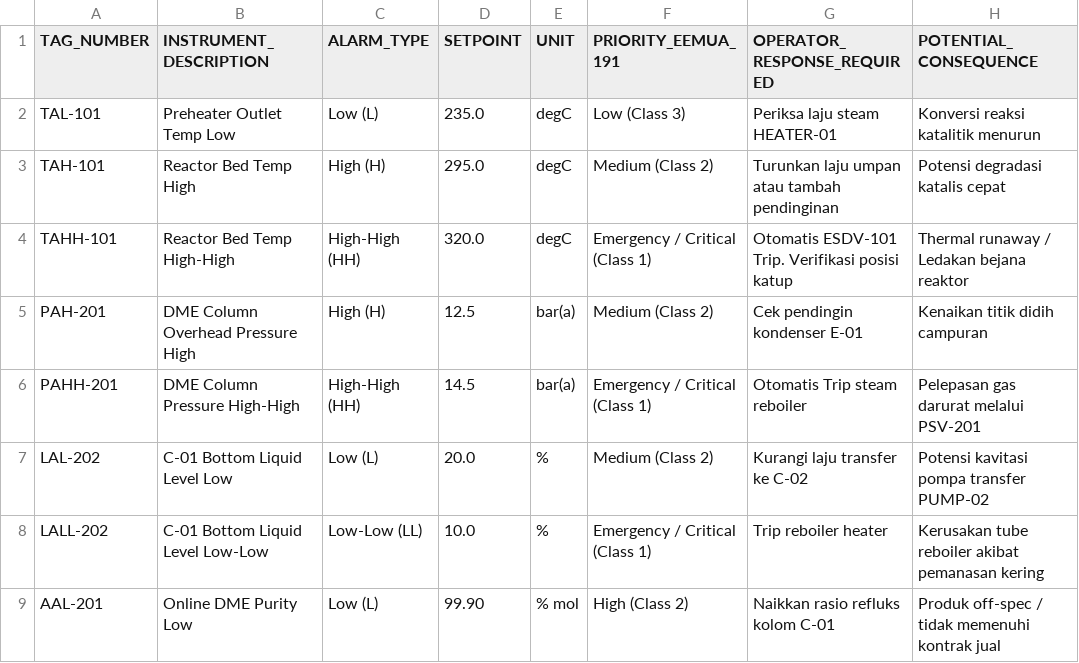
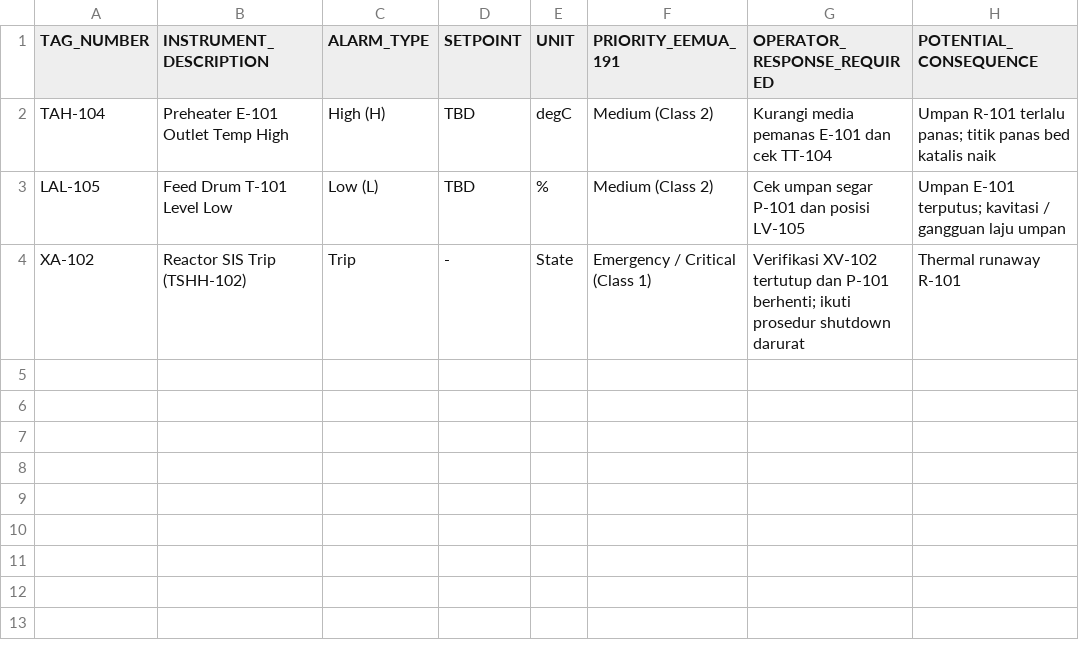
Before and after one commit to raaahl15/dashboardcapstone, a CSV file: 05_SAFETY_AND_CONTROL/Master_Alarm_Database_ISA182.csv, drawn as a sheet.

```diff
--- a/05_SAFETY_AND_CONTROL/Master_Alarm_Database_ISA182.csv
+++ b/05_SAFETY_AND_CONTROL/Master_Alarm_Database_ISA182.csv
@@ -1,9 +1,4 @@
 TAG_NUMBER,INSTRUMENT_DESCRIPTION,ALARM_TYPE,SETPOINT,UNIT,PRIORITY_EEMUA_191,OPERATOR_RESPONSE_REQUIRED,POTENTIAL_CONSEQUENCE
-TAL-101,Preheater Outlet Temp Low,Low (L),235.0,degC,Low (Class 3),Periksa laju steam HEATER-01,Konversi reaksi katalitik menurun
-TAH-101,Reactor Bed Temp High,High (H),295.0,degC,Medium (Class 2),Turunkan laju umpan atau tambah pendinginan,Potensi degradasi katalis cepat
-TAHH-101,Reactor Bed Temp High-High,High-High (HH),320.0,degC,Emergency / Critical (Class 1),Otomatis ESDV-101 Trip. Verifikasi posisi katup,Thermal runaway / Ledakan bejana reaktor
-PAH-201,DME Column Overhead Pressure High,High (H),12.5,bar(a),Medium (Class 2),Cek pendingin kondenser E-01,Kenaikan titik didih campuran
-PAHH-201,DME Column Pressure High-High,High-High (HH),14.5,bar(a),Emergency / Critical (Class 1),Otomatis Trip steam reboiler,Pelepasan gas darurat melalui PSV-201
-LAL-202,C-01 Bottom Liquid Level Low,Low (L),20.0,%,Medium (Class 2),Kurangi laju transfer ke C-02,Potensi kavitasi pompa transfer PUMP-02
-LALL-202,C-01 Bottom Liquid Level Low-Low,Low-Low (LL),10.0,%,Emergency / Critical (Class 1),Trip reboiler heater,Kerusakan tube reboiler akibat pemanasan kering
-AAL-201,Online DME Purity Low,Low (L),99.90,% mol,High (Class 2),Naikkan rasio refluks kolom C-01,Produk off-spec / tidak memenuhi kontrak jual
+TAH-104,Preheater E-101 Outlet Temp High,High (H),TBD,degC,Medium (Class 2),Kurangi media pemanas E-101 dan cek TT-104,Umpan R-101 terlalu panas; titik panas bed katalis naik
+LAL-105,Feed Drum T-101 Level Low,Low (L),TBD,%,Medium (Class 2),Cek umpan segar P-101 dan posisi LV-105,Umpan E-101 terputus; kavitasi / gangguan laju umpan
+XA-102,Reactor SIS Trip (TSHH-102),Trip,-,State,Emergency / Critical (Class 1),Verifikasi XV-102 tertutup dan P-101 berhenti; ikuti prosedur shutdown darurat,Thermal runaway R-101
```
Also changed, not shown: 01_PROCESS_SIMULATION_DWSIM/tag_map.csv, 02_ENGINEERING_CALCULATORS/CALC_ASME_Thermowell.csv, 41 other files.
